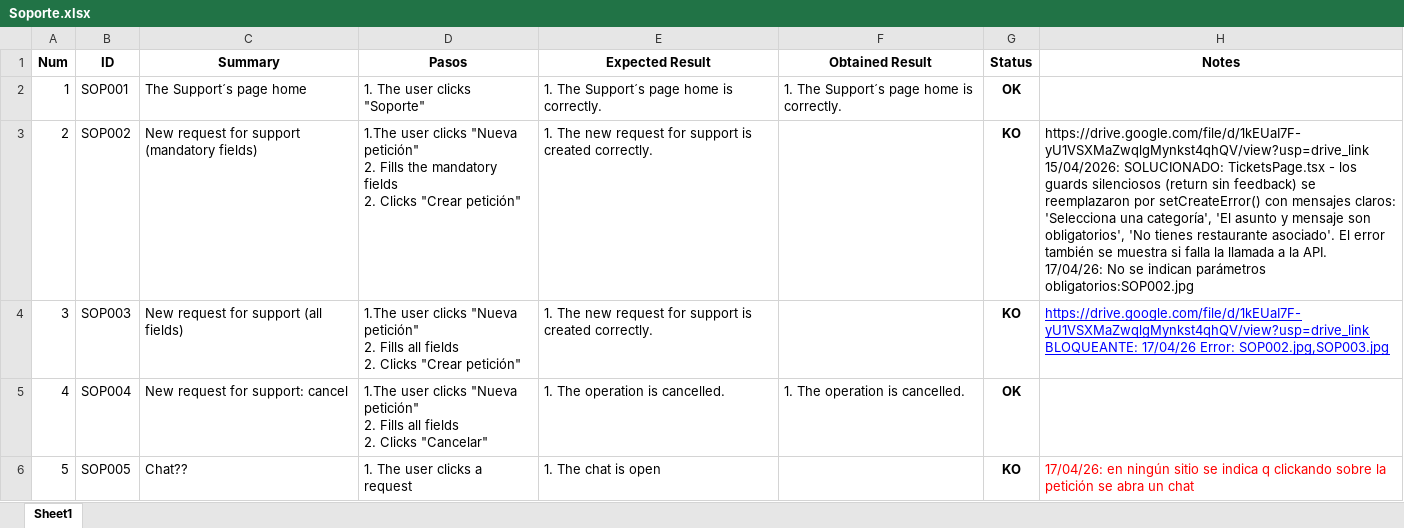
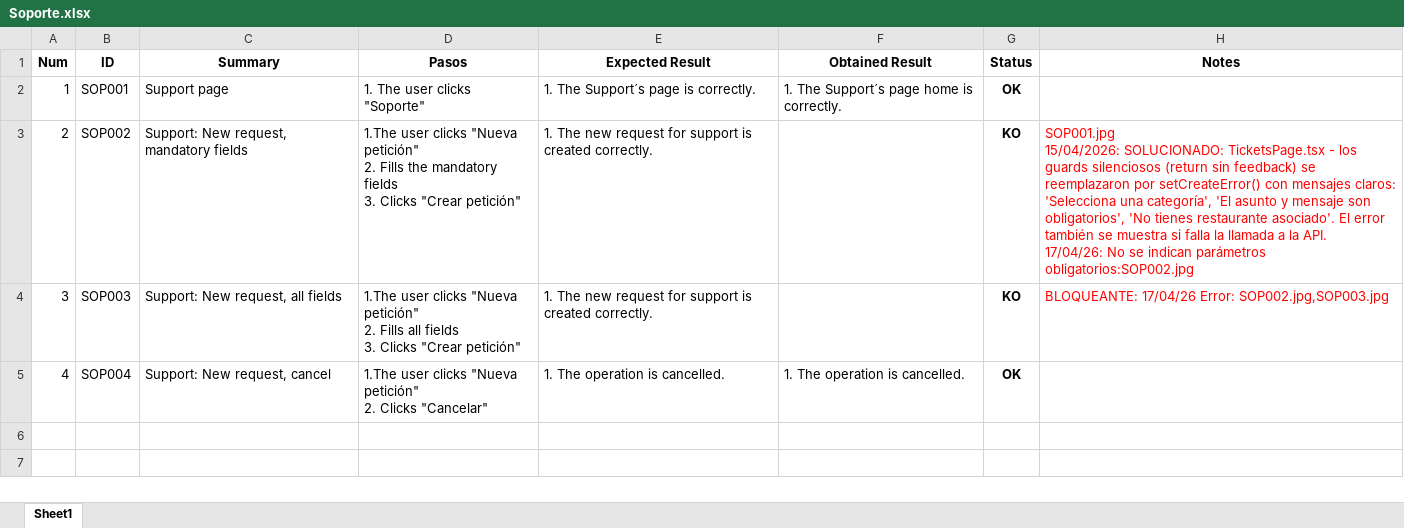
Before and after one commit to ngp223/Kovai, an Excel workbook: Web/TestCasesWeb/Soporte.xlsx, sheet Sheet1, drawn as a sheet; values as stored, in another font and other column widths than the file's, no borders; conditional formats not drawn; ↵ is a line break in a cell; the diff names each change by its address in the sheet, - before the commit and + after, or states it on an @@ line.

Commit message:
Actualizados testscases web

```diff
--- a/Web/TestCasesWeb/Soporte.xlsx (sheet Sheet1)
+++ b/Web/TestCasesWeb/Soporte.xlsx (sheet Sheet1)
-C2 (Summary): The Support´s page home
+C2 (Summary): Support page
-E2 (Expected Result): 1. The Support´s page home is correctly.
+E2 (Expected Result): 1. The Support´s page is correctly.
-C3 (Summary): New request for support (mandatory fields)
+C3 (Summary): Support: New request, mandatory fields
-D3 (Pasos): …mandatory fields ↵ 2. Clicks "Crear…
+D3 (Pasos): …mandatory fields ↵ 3. Clicks "Crear…
-H3 (Notes): https://drive.google.com/file/d/1kEUaI7F-yU1VSXMaZwqlgMynkst4qhQV/view?usp=drive_link ↵ 15/04/2026: SOLUCIONADO:…
+H3 (Notes): SOP001.jpg ↵ 15/04/2026: SOLUCIONADO:…
-H3 text colour: black
+H3 text colour: #FF0000
-C4 (Summary): New request for support (all fields)
+C4 (Summary): Support: New request, all fields
-D4 (Pasos): …all fields ↵ 2. Clicks "Crear…
+D4 (Pasos): …all fields ↵ 3. Clicks "Crear…
-H4 (Notes): https://drive.google.com/file/d/1kEUaI7F-yU1VSXMaZwqlgMynkst4qhQV/view?usp=drive_link ↵ BLOQUEANTE: 17/04/26…
+H4 (Notes): BLOQUEANTE: 17/04/26…
@@ H4 underline: on → off, text colour: #0000FF → #FF0000 @@
-C5 (Summary): New request for support: cancel
+C5 (Summary): Support: New request, cancel
-D5 (Pasos): …petición" ↵ 2. Fills all fields ↵ 2. Clicks "Cancelar"
+D5 (Pasos): …petición" ↵ 2. Clicks "Cancelar"
-row 6: 5 | SOP005 | Chat?? | 1. The user clicks a request | 1. The chat is open |  | KO | 17/04/26: en ningún sitio se indica q clickando sobre la petición se abra un chat
```
